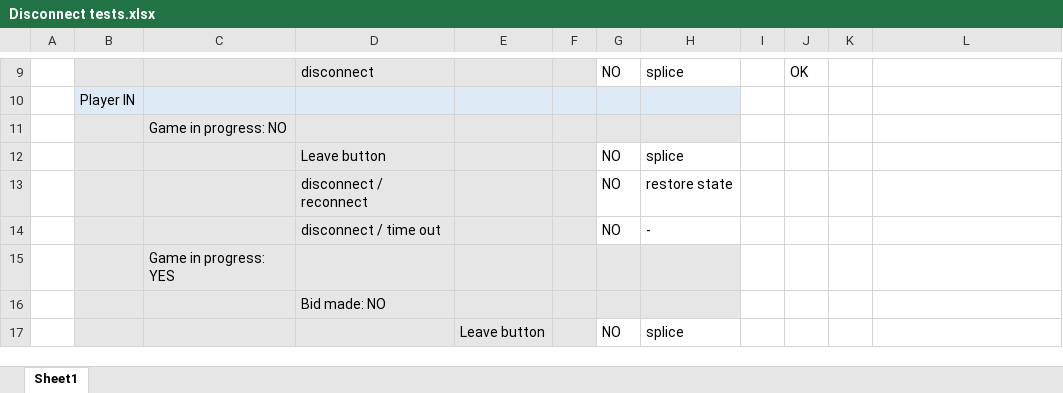
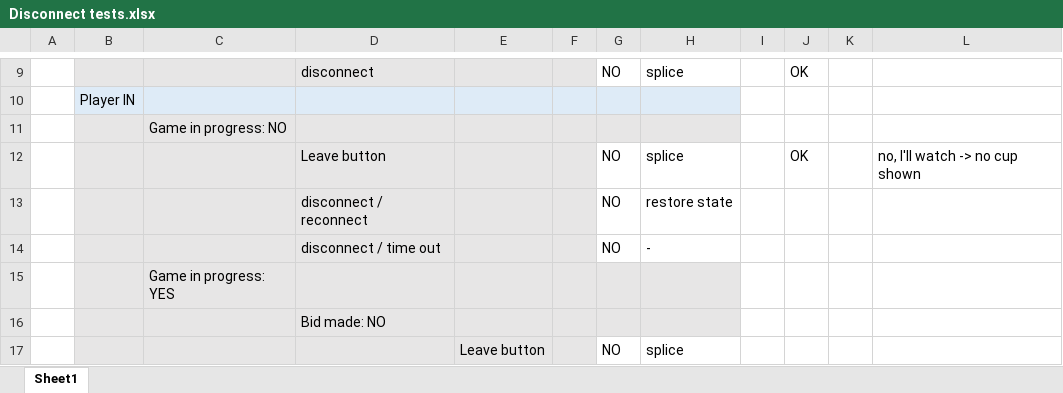
Before and after one commit to BlueRobotCactus/Dudo, an Excel workbook: Disconnect tests.xlsx, sheet Sheet1, drawn as a sheet; only a part is shown, gaps mark what is left out; values as stored, in another font and other column widths than the file's, no borders; the diff names each change by its address in the sheet, - before the commit and + after, or states it on an @@ line.

```diff
--- a/Disconnect tests.xlsx (sheet Sheet1)
+++ b/Disconnect tests.xlsx (sheet Sheet1)
-J12: (empty)
+J12: OK
-L12: (empty)
+L12: no, I'll watch -> no cup shown
```
Also changed, not shown: 9 other files.
